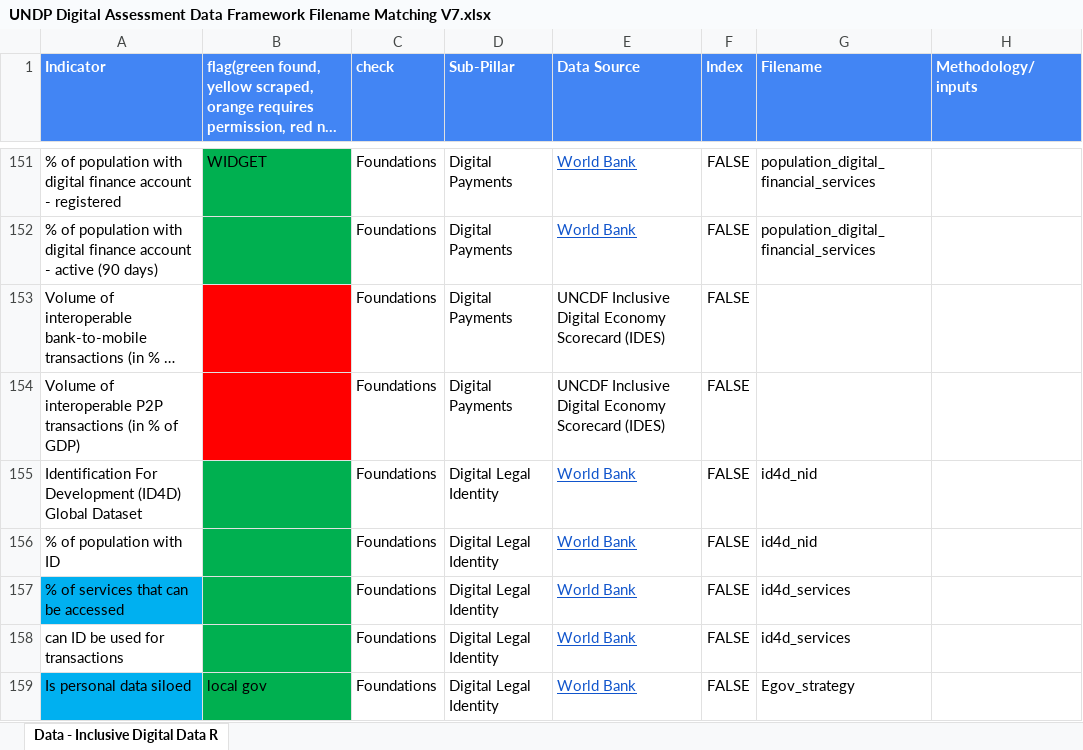
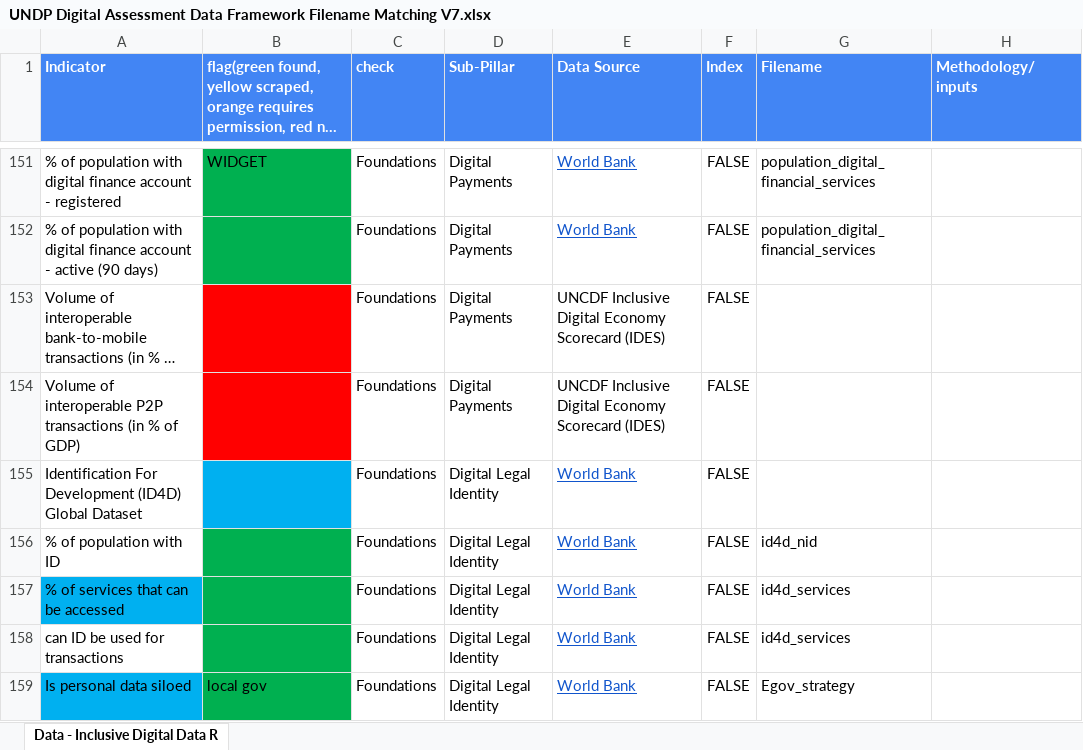
Before and after one commit to undp/digital-development-compass, an Excel workbook: UNDP Digital Assessment Data Framework Filename Matching V7.xlsx, sheet Data - Inclusive Digital Data R, drawn as a sheet; only a part is shown, gaps mark what is left out; long unchanged cells end in …; values as stored, in another font and other column widths than the file's, no borders; charts and pictures and conditional formats not drawn; the diff names each change by its address in the sheet, - before the commit and + after, or states it on an @@ line.

Commit message:
Update UNDP Digital Assessment Data Framework Filename Matching V7.xlsx

```diff
--- a/UNDP Digital Assessment Data Framework Filename Matching V7.xlsx (sheet Data - Inclusive Digital Data R)
+++ b/UNDP Digital Assessment Data Framework Filename Matching V7.xlsx (sheet Data - Inclusive Digital Data R)
-B155 fill: #00B050
+B155 fill: #00B0F0
-G155 (Filename): id4d_nid
+G155 (Filename): (empty)
```
